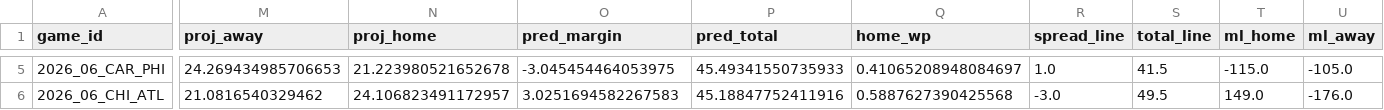
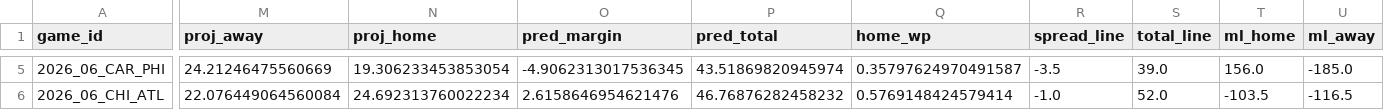
Before and after one commit to AndyCor1097/algohub-site, a CSV file: data/nfl/2026_wk06.csv, drawn as a sheet; only a part is shown, gaps mark what is left out; the diff covers the shown part only; the diff names each change by its address in the sheet, - before the commit and + after, or states it on an @@ line.

```diff
--- a/data/nfl/2026_wk06.csv
+++ b/data/nfl/2026_wk06.csv
-M5 (proj_away): 24.269434985706653
+M5 (proj_away): 24.21246475560669
-N5 (proj_home): 21.223980521652678
+N5 (proj_home): 19.306233453853054
-O5 (pred_margin): -3.045454464053975
+O5 (pred_margin): -4.9062313017536345
-P5 (pred_total): 45.49341550735933
+P5 (pred_total): 43.51869820945974
-Q5 (home_wp): 0.41065208948084697
+Q5 (home_wp): 0.35797624970491587
-R5 (spread_line): 1.0
+R5 (spread_line): -3.5
-S5 (total_line): 41.5
+S5 (total_line): 39.0
-T5 (ml_home): -115.0
+T5 (ml_home): 156.0
-U5 (ml_away): -105.0
+U5 (ml_away): -185.0
-M6 (proj_away): 21.0816540329462
+M6 (proj_away): 22.076449064560084
-N6 (proj_home): 24.106823491172957
+N6 (proj_home): 24.692313760022234
-O6 (pred_margin): 3.0251694582267583
+O6 (pred_margin): 2.6158646954621476
-P6 (pred_total): 45.18847752411916
+P6 (pred_total): 46.76876282458232
-Q6 (home_wp): 0.5887627390425568
+Q6 (home_wp): 0.5769148424579414
-R6 (spread_line): -3.0
+R6 (spread_line): -1.0
-S6 (total_line): 49.5
+S6 (total_line): 52.0
-T6 (ml_home): 149.0
+T6 (ml_home): -103.5
-U6 (ml_away): -176.0
+U6 (ml_away): -116.5
```
Also changed, not shown: 119 edited cells elsewhere in this file, data/cfb_novig/cfb_week7.csv, data/nfl_novig/2026_wk06.csv, 13 other files.
